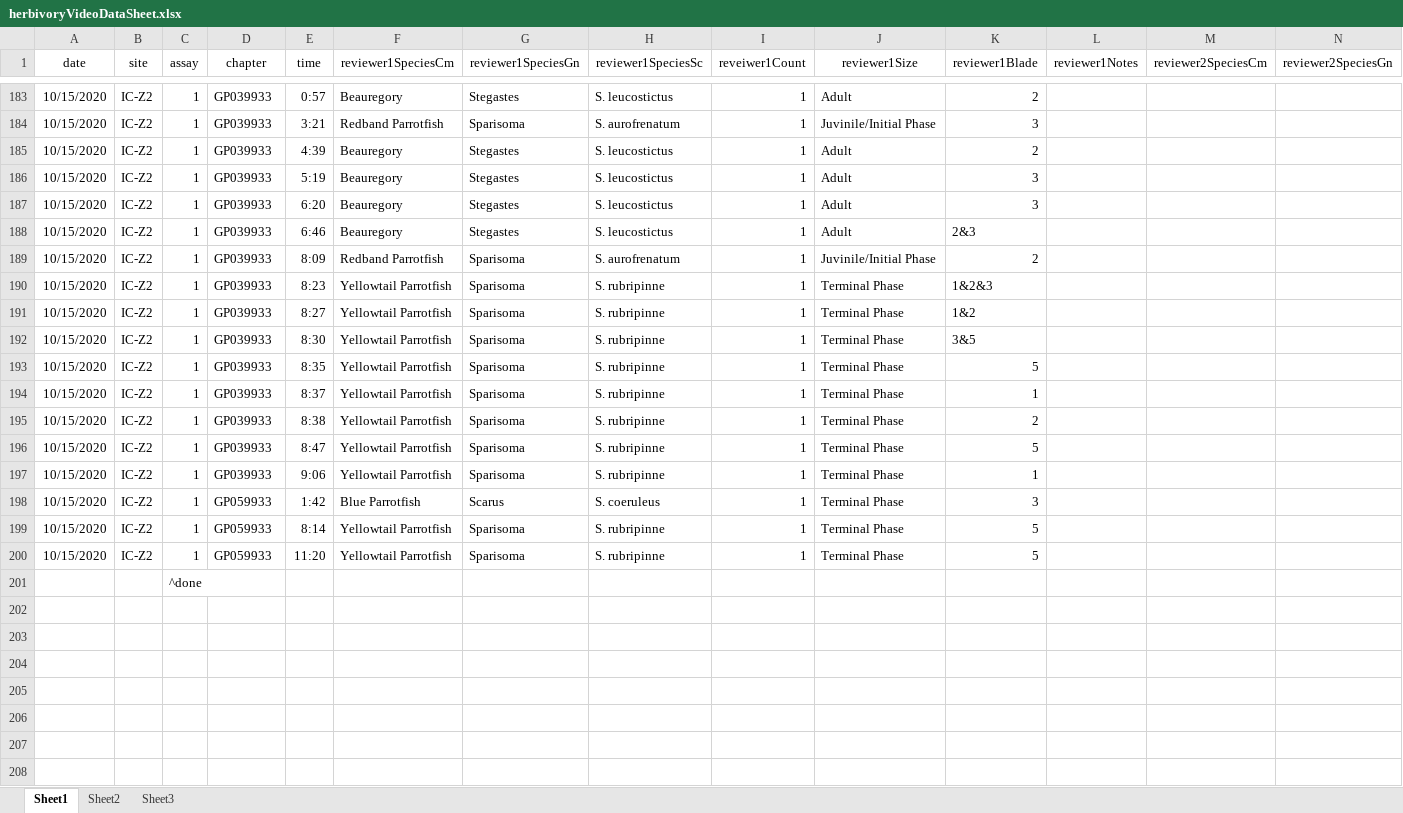
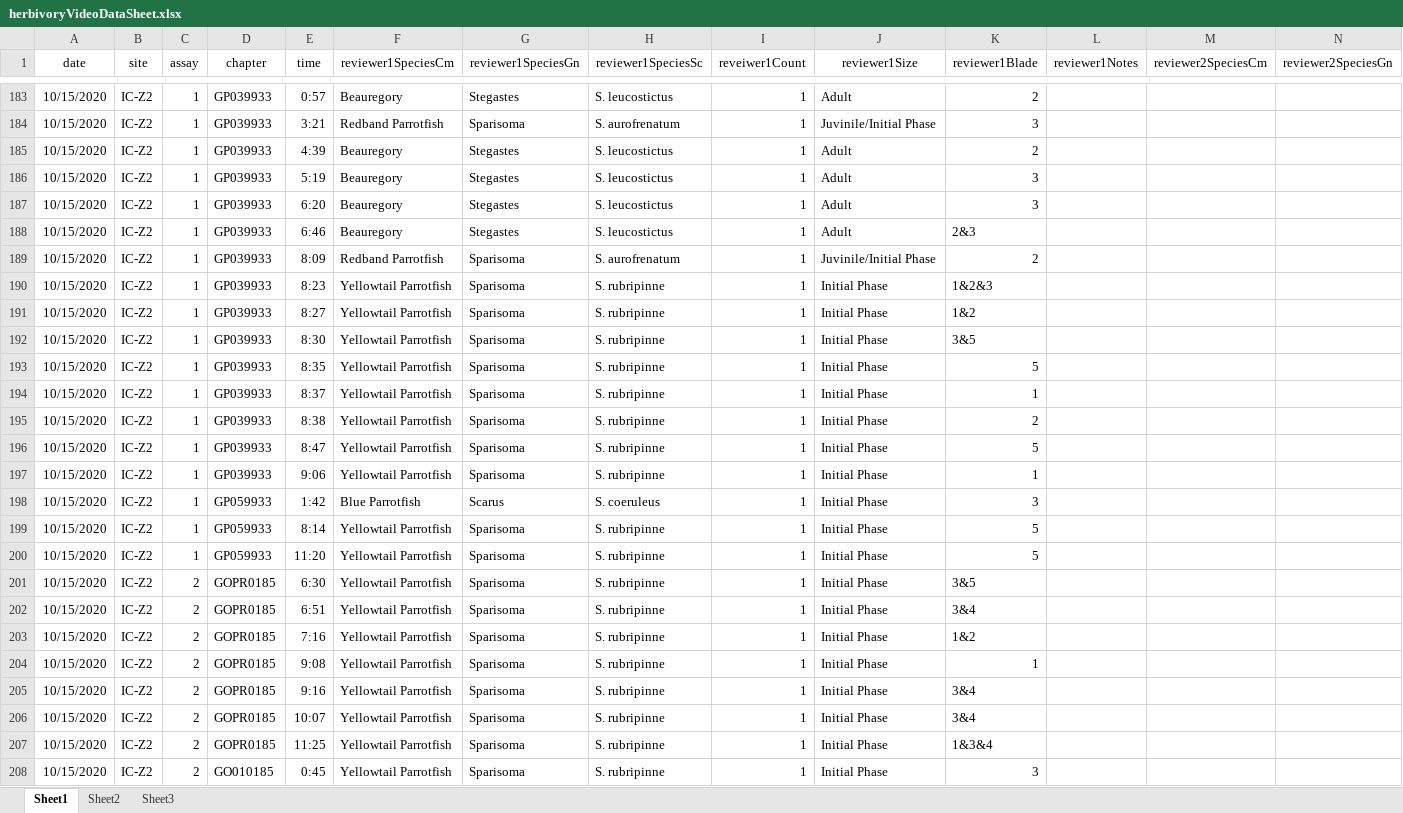
Before and after one commit to icombs2017/photogrammetryNOAA, an Excel workbook: herbivory/data/herbivoryVideoDataSheet.xlsx, sheet Sheet1, drawn as a sheet; only a part is shown, gaps mark what is left out; values as stored, in another font and other column widths than the file's, no borders; removed rows and columns are numbered as before the commit, all else as after; rows hold the shown columns only; the diff names each change by its address in the sheet, - before the commit and + after, or states it on an @@ line.

Commit message:
Update herbivoryVideoDataSheet.xlsx
more identification

```diff
--- a/herbivory/data/herbivoryVideoDataSheet.xlsx (sheet Sheet1)
+++ b/herbivory/data/herbivoryVideoDataSheet.xlsx (sheet Sheet1)
-J190:J200 (reviewer1Size): Terminal Phase
+J190:J200 (reviewer1Size): Initial Phase
-row 201:  |  | ^done
+row 201: 10/15/2020 | IC-Z2 | 2 | GOPR0185 | 6:30 | Yellowtail Parrotfish | Sparisoma | S. rubripinne | 1 | Initial Phase | 3&5
+row 202: 10/15/2020 | IC-Z2 | 2 | GOPR0185 | 6:51 | Yellowtail Parrotfish | Sparisoma | S. rubripinne | 1 | Initial Phase | 3&4
+row 203: 10/15/2020 | IC-Z2 | 2 | GOPR0185 | 7:16 | Yellowtail Parrotfish | Sparisoma | S. rubripinne | 1 | Initial Phase | 1&2
+row 204: 10/15/2020 | IC-Z2 | 2 | GOPR0185 | 9:08 | Yellowtail Parrotfish | Sparisoma | S. rubripinne | 1 | Initial Phase | 1
+row 205: 10/15/2020 | IC-Z2 | 2 | GOPR0185 | 9:16 | Yellowtail Parrotfish | Sparisoma | S. rubripinne | 1 | Initial Phase | 3&4
+row 206: 10/15/2020 | IC-Z2 | 2 | GOPR0185 | 10:07 | Yellowtail Parrotfish | Sparisoma | S. rubripinne | 1 | Initial Phase | 3&4
+row 207: 10/15/2020 | IC-Z2 | 2 | GOPR0185 | 11:25 | Yellowtail Parrotfish | Sparisoma | S. rubripinne | 1 | Initial Phase | 1&3&4
+row 208: 10/15/2020 | IC-Z2 | 2 | GO010185 | 0:45 | Yellowtail Parrotfish | Sparisoma | S. rubripinne | 1 | Initial Phase | 3
```
